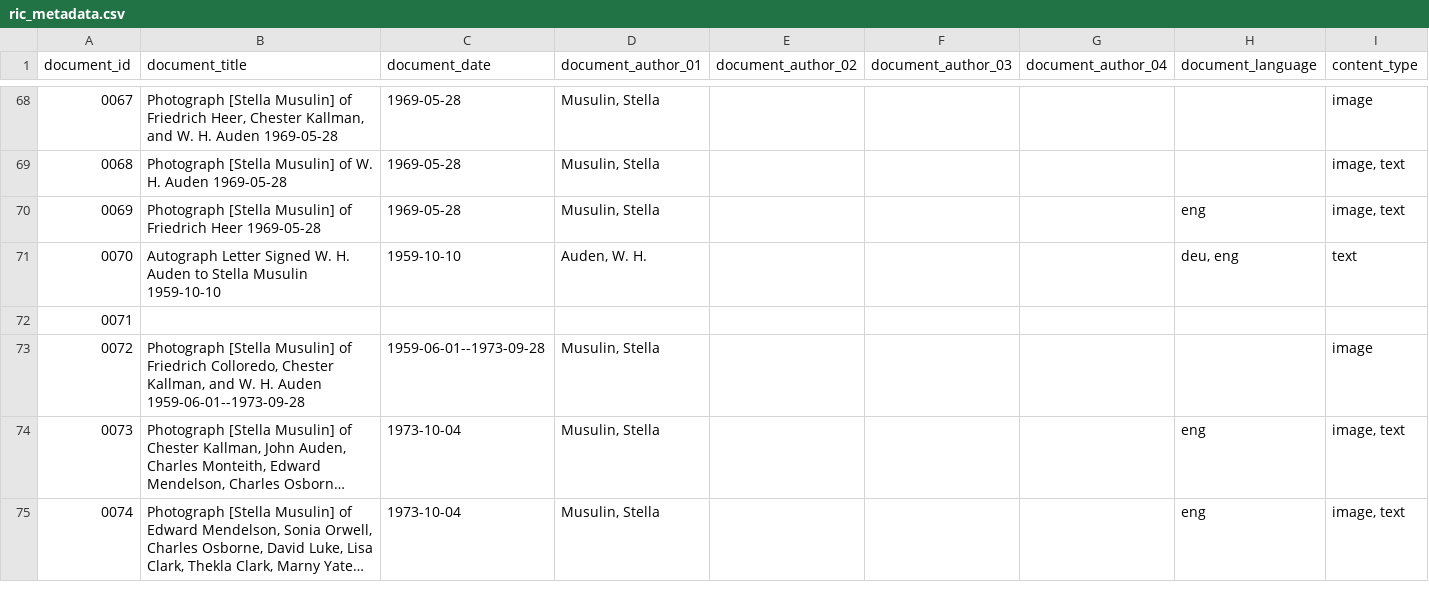
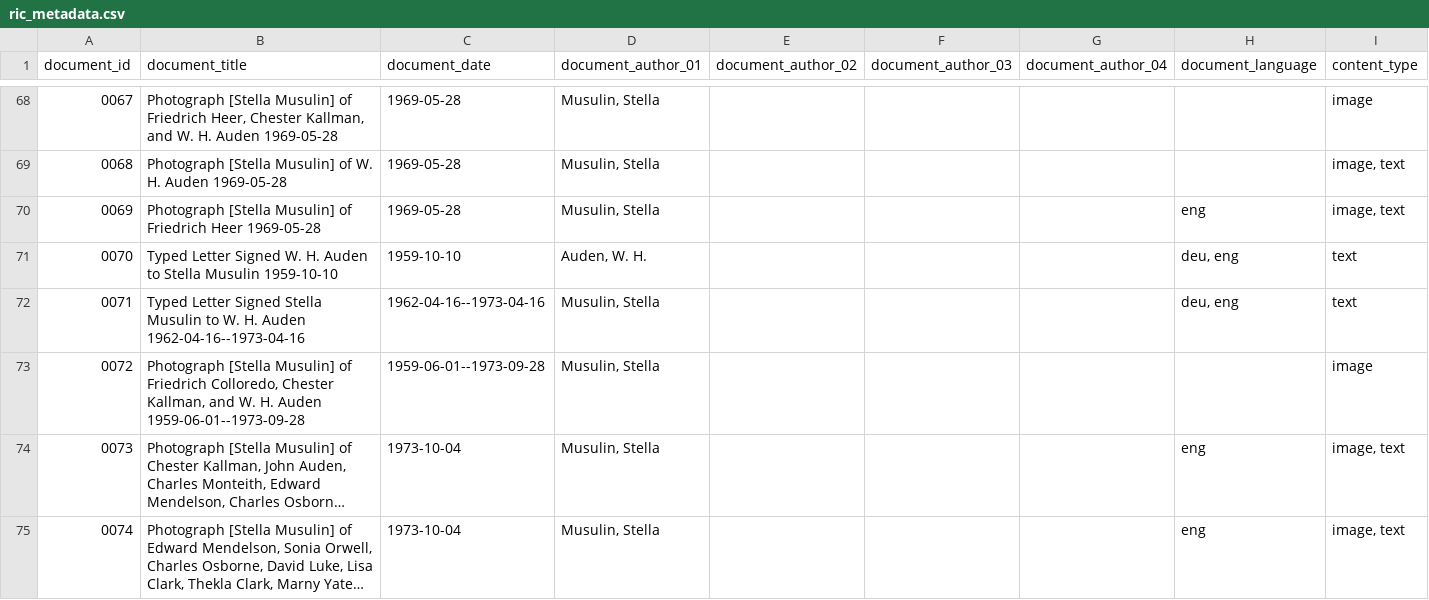
Before and after one commit to Auden-Musulin-Papers/amp-auden-musulin-papers, a CSV file: data/ric_metadata/ric_metadata.csv, drawn as a sheet; only a part is shown, gaps mark what is left out; long unchanged cells end in ….

```diff
--- a/data/ric_metadata/ric_metadata.csv
+++ b/data/ric_metadata/ric_metadata.csv
@@ -70,4 +70,4 @@ document_id,document_title,document_date,document_author_01,document_author_02,d
 0069,"Photograph [Stella Musulin] of Friedrich Heer 1969-05-28",1969-05-28,"Musulin, Stella",,,,eng,"image, text"
-0070,"Autograph Letter Signed W. H. Auden to Stella Musulin 1959-10-10",1959-10-10,"Auden, W. H.",,,,"deu, eng",text
-0071
+0070,"Typed Letter Signed W. H. Auden to Stella Musulin 1959-10-10",1959-10-10,"Auden, W. H.",,,,"deu, eng",text
+0071,"Typed Letter Signed Stella Musulin to W. H. Auden 1962-04-16--1973-04-16",1962-04-16--1973-04-16,"Musulin, Stella",,,,"deu, eng",text
 0072,"Photograph [Stella Musulin] of Friedrich Colloredo, Chester Kallman, and W. H. Auden 1959-06-01--1973-09-28",1959-06-01--1973-09-28,"Musulin, Stella",,,,,"image"
```
Also changed, not shown: 4 other files.
